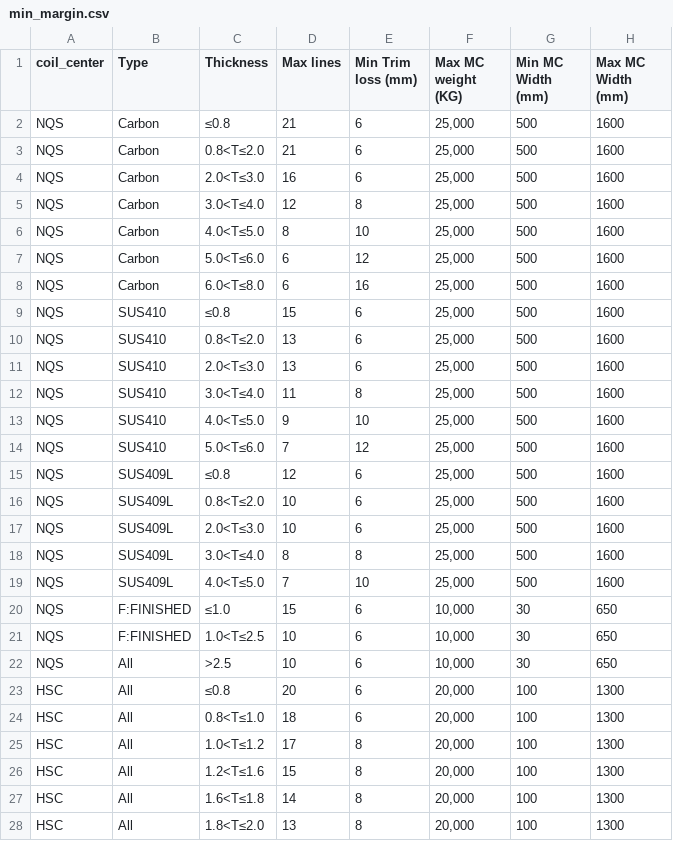
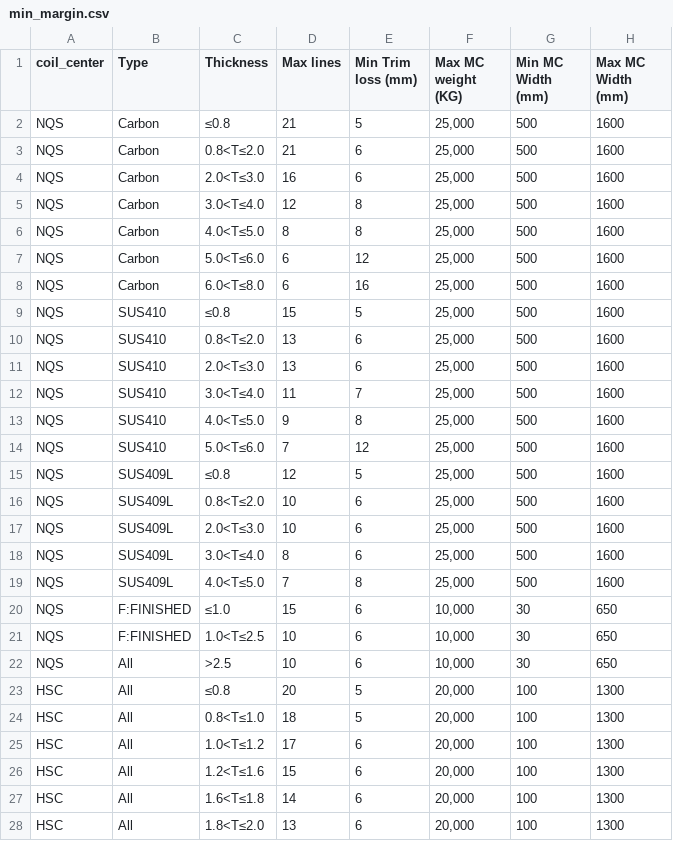
Before and after one commit to non-ceterisparibus/test_cutting_stock_optima, a CSV file: scr/model_config/min_margin.csv, drawn as a sheet; only a part is shown; the diff covers the shown part only.

Commit message:
Update min_margin.csv

```diff
--- a/scr/model_config/min_margin.csv
+++ b/scr/model_config/min_margin.csv
@@ -1,3 +1,3 @@
 coil_center,Type,Thickness,Max lines,Min Trim loss (mm),Max MC weight (KG),Min MC Width (mm),Max MC Width (mm)
-NQS,Carbon,≤0.8,21,6,"25,000",500,1600
+NQS,Carbon,≤0.8,21,5,"25,000",500,1600
 NQS,Carbon,0.8<T≤2.0,21,6,"25,000",500,1600
@@ -5,16 +5,16 @@ NQS,Carbon,2.0<T≤3.0,16,6,"25,000",500,1600
 NQS,Carbon,3.0<T≤4.0,12,8,"25,000",500,1600
-NQS,Carbon,4.0<T≤5.0,8,10,"25,000",500,1600
+NQS,Carbon,4.0<T≤5.0,8,8,"25,000",500,1600
 NQS,Carbon,5.0<T≤6.0,6,12,"25,000",500,1600
 NQS,Carbon,6.0<T≤8.0,6,16,"25,000",500,1600
-NQS,SUS410,≤0.8,15,6,"25,000",500,1600
+NQS,SUS410,≤0.8,15,5,"25,000",500,1600
 NQS,SUS410,0.8<T≤2.0,13,6,"25,000",500,1600
 NQS,SUS410,2.0<T≤3.0,13,6,"25,000",500,1600
-NQS,SUS410,3.0<T≤4.0,11,8,"25,000",500,1600
-NQS,SUS410,4.0<T≤5.0,9,10,"25,000",500,1600
+NQS,SUS410,3.0<T≤4.0,11,7,"25,000",500,1600
+NQS,SUS410,4.0<T≤5.0,9,8,"25,000",500,1600
 NQS,SUS410,5.0<T≤6.0,7,12,"25,000",500,1600
-NQS,SUS409L,≤0.8,12,6,"25,000",500,1600
+NQS,SUS409L,≤0.8,12,5,"25,000",500,1600
 NQS,SUS409L,0.8<T≤2.0,10,6,"25,000",500,1600
 NQS,SUS409L,2.0<T≤3.0,10,6,"25,000",500,1600
-NQS,SUS409L,3.0<T≤4.0,8,8,"25,000",500,1600
-NQS,SUS409L,4.0<T≤5.0,7,10,"25,000",500,1600
+NQS,SUS409L,3.0<T≤4.0,8,6,"25,000",500,1600
+NQS,SUS409L,4.0<T≤5.0,7,8,"25,000",500,1600
 NQS,F:FINISHED,≤1.0,15,6,"10,000",30,650
@@ -22,7 +22,7 @@ NQS,F:FINISHED,1.0<T≤2.5,10,6,"10,000",30,650
 NQS,All,>2.5,10,6,"10,000",30,650
-HSC,All,≤0.8,20,6,"20,000",100,1300
-HSC,All,0.8<T≤1.0,18,6,"20,000",100,1300
-HSC,All,1.0<T≤1.2,17,8,"20,000",100,1300
-HSC,All,1.2<T≤1.6,15,8,"20,000",100,1300
-HSC,All,1.6<T≤1.8,14,8,"20,000",100,1300
-HSC,All,1.8<T≤2.0,13,8,"20,000",100,1300
+HSC,All,≤0.8,20,5,"20,000",100,1300
+HSC,All,0.8<T≤1.0,18,5,"20,000",100,1300
+HSC,All,1.0<T≤1.2,17,6,"20,000",100,1300
+HSC,All,1.2<T≤1.6,15,6,"20,000",100,1300
+HSC,All,1.6<T≤1.8,14,6,"20,000",100,1300
+HSC,All,1.8<T≤2.0,13,6,"20,000",100,1300
```
Also changed, not shown: 6 edited cells elsewhere in this file.
